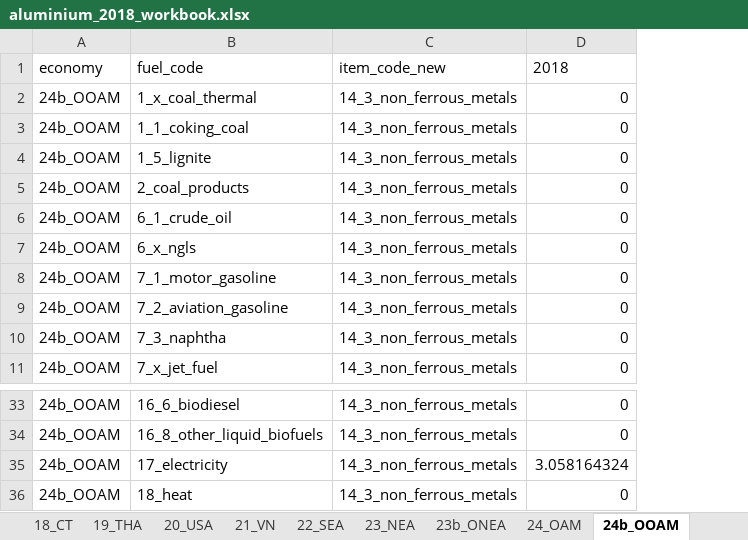
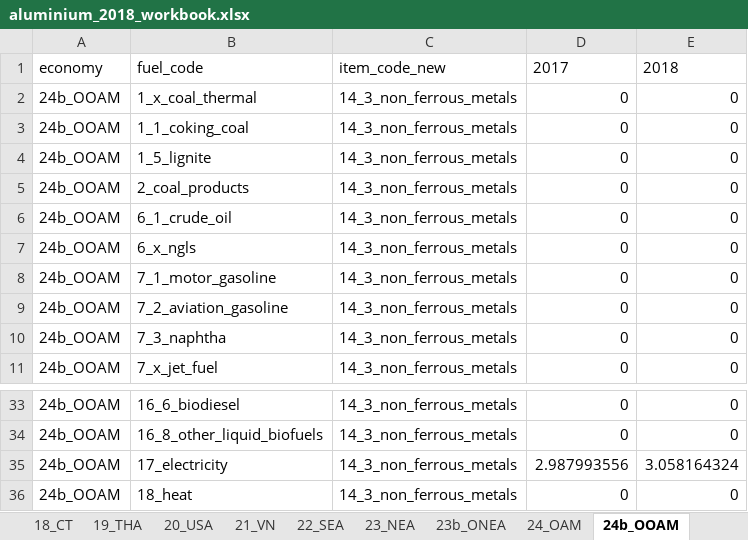
Before and after one commit to asia-pacific-energy-research-centre/Industry_8th, an Excel workbook: results/initial_look/aluminium_2018_workbook.xlsx, sheet 24b_OOAM, drawn as a sheet; only a part is shown, gaps mark what is left out; values as stored, in another font and other column widths than the file's, no borders; the diff names each change by its address in the sheet, - before the commit and + after, or states it on an @@ line.

```diff
--- a/results/initial_look/aluminium_2018_workbook.xlsx (sheet 24b_OOAM)
+++ b/results/initial_look/aluminium_2018_workbook.xlsx (sheet 24b_OOAM)
+column E, rows 1-11: 2018 | 0 | 0 | 0 | 0 | 0 | 0 | 0 | 0 | 0 | 0; rows 33-36: 0 | 0 | 3.058164324 | 0
-D1: 2018
+D1: 2017
-D35: 3.058164324
+D35: 2.987993556
```
Also changed, not shown: sheet 05_PRC, sheet APEC, sheet 11_MEX, sheet 16_RUS, sheet 02_BD, sheet 04_CHL, 21 more sheets, results/initial_look/cement_2018_workbook.xlsx, results/initial_look/chemicals_2018_workbook.xlsx, 7 other files.
